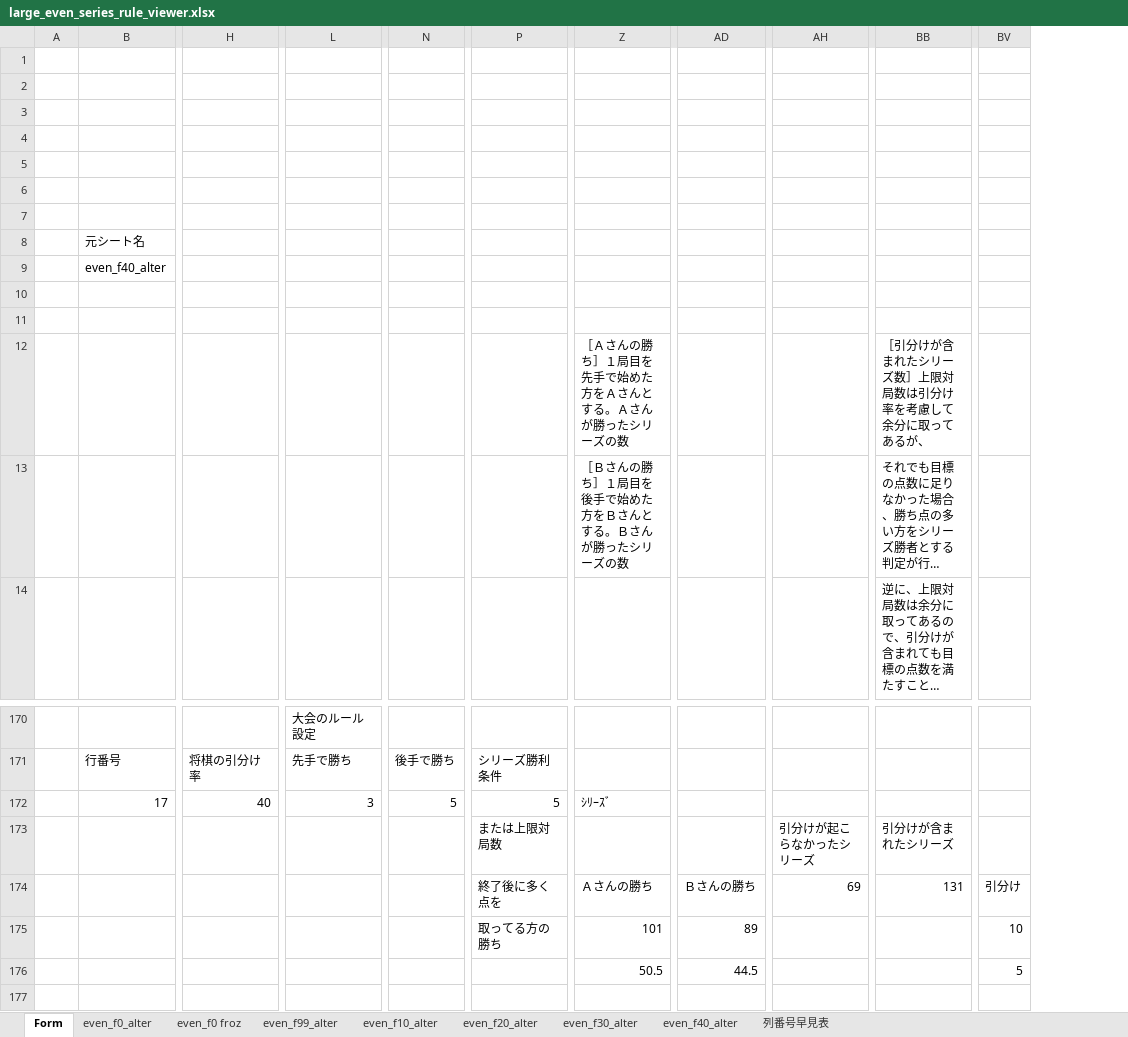
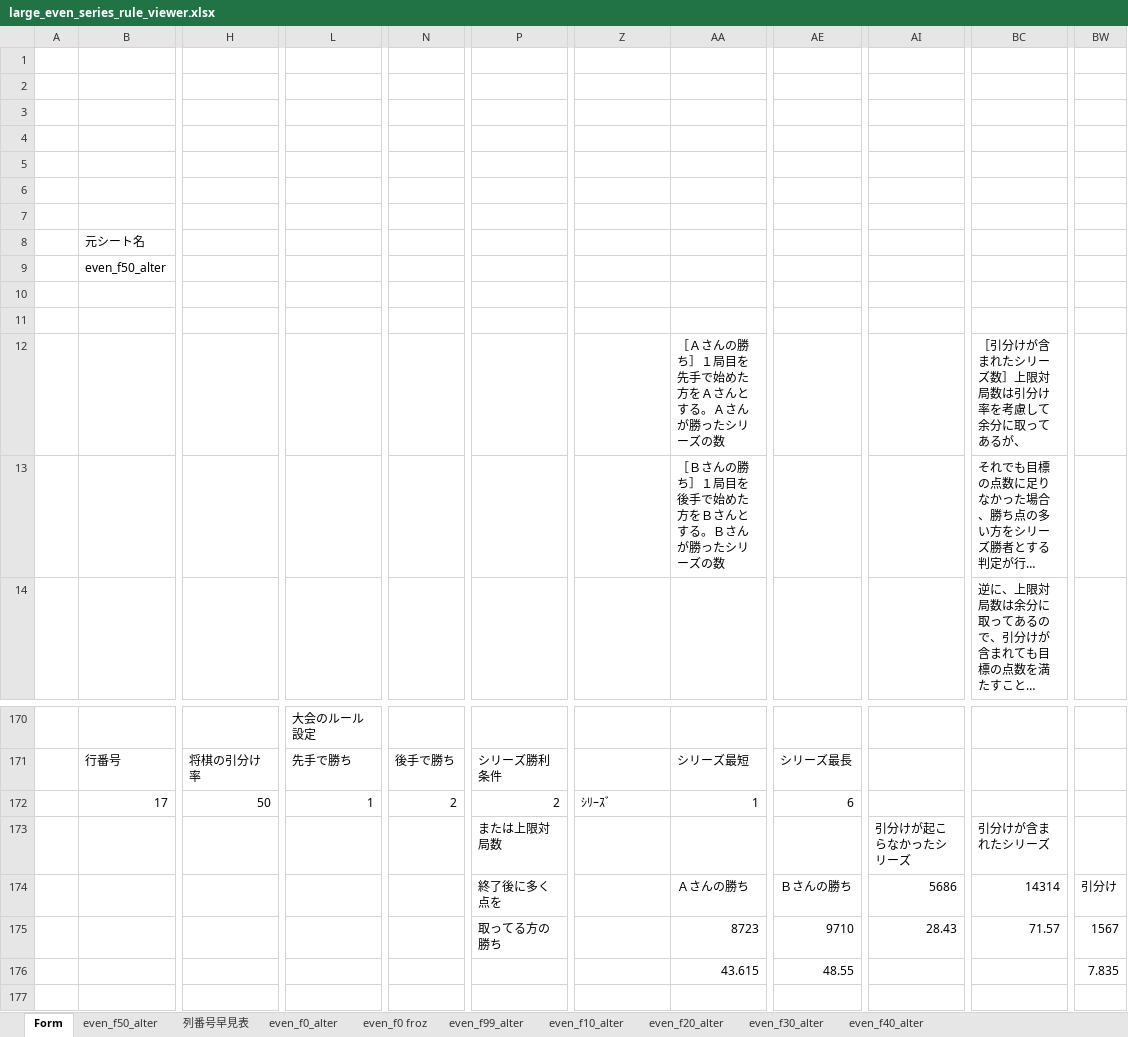
Before and after one commit to muzudho/sente-win-rate-70-percent-problem, an Excel workbook: reports/large_even_series_rule_viewer.xlsx, sheet Form, drawn as a sheet; only a part is shown, gaps mark what is left out; long unchanged cells end in …; values as stored, in another font and other column widths than the file's, no cell formats; removed rows and columns are numbered as before the commit, all else as after; the diff covers the shown part only; the diff names each change by its address in the sheet, - before the commit and + after, or states it on an @@ line.

```diff
--- a/reports/large_even_series_rule_viewer.xlsx (sheet Form)
+++ b/reports/large_even_series_rule_viewer.xlsx (sheet Form)
+sheet tab: even_f50_alter
@@ sheet tab order changed: Form | even_f50_alter | 列番号早見表 | even_f0_alter | even_f0 froz | even_f99_alter | even_f10_alter | even_f20_alter | even_f30_alter | even_f40_alter @@
+column AA, rows 12-13: ［Ａさんの勝ち］１局目を先手で始めた方をＡさんとする。Ａさんが勝ったシリーズの数 | ［Ｂさんの勝ち］１局目を後手で始めた方をＢさんとする。Ｂさんが勝ったシリーズの数; rows 171-176: シリーズ最短 | 1 |  | Ａさんの勝ち | 8723 | 43.615
-column AD, rows 174-176: Ｂさんの勝ち | 89 | 44.5
+column AE, rows 171-176: シリーズ最長 | 6 |  | Ｂさんの勝ち | 9710 | 48.55
-column BV, rows 174-176: 引分け | 10 | 5
+column BW, rows 174-176: 引分け | 1567 | 7.835
-B9: even_f40_alter
+B9: even_f50_alter
-Z12: ［Ａさんの勝ち］１局目を先手で始めた方をＡさんとする。Ａさんが勝ったシリーズの数
+Z12: (empty)
-Z13: ［Ｂさんの勝ち］１局目を後手で始めた方をＢさんとする。Ｂさんが勝ったシリーズの数
+Z13: (empty)
-H172: 40
+H172: 50
-L172: 3
+L172: 1
-N172: 5
+N172: 2
-P172: 5
+P172: 2
-Z174: Ａさんの勝ち
+Z174: (empty)
-AI174: 69
+AI174: 5686
-BC174: 131
+BC174: 14314
-Z175: 101
+Z175: (empty)
-AI175: (empty)
+AI175: 28.43
-BC175: (empty)
+BC175: 71.57
-Z176: 50.5
+Z176: (empty)
```
Also changed, not shown: 1042 edited cells elsewhere in this sheet, cell formats, formulas that keep their value, 7 other files.
